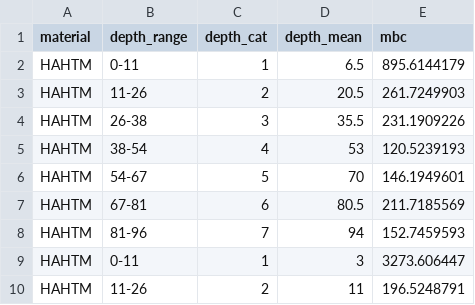
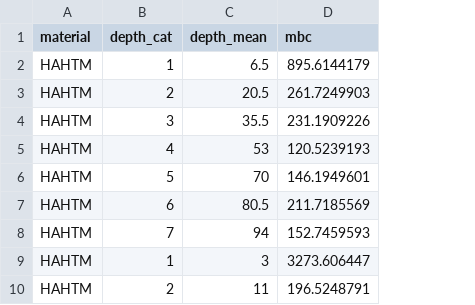
Before and after one commit to jjherlan/spatial_ecology_coral_reefs, a CSV file: content/soil_main.csv, drawn as a sheet; only a part is shown; the diff names each change by its address in the sheet, - before the commit and + after, or states it on an @@ line.

```diff
--- a/content/soil_main.csv
+++ b/content/soil_main.csv
-column B (depth_range), rows 2-10: 0-11 | 11-26 | 26-38 | 38-54 | 54-67 | 67-81 | 81-96 | 0-11 | 11-26
```
Also changed, not shown: soil_main.csv, 5 other files.
